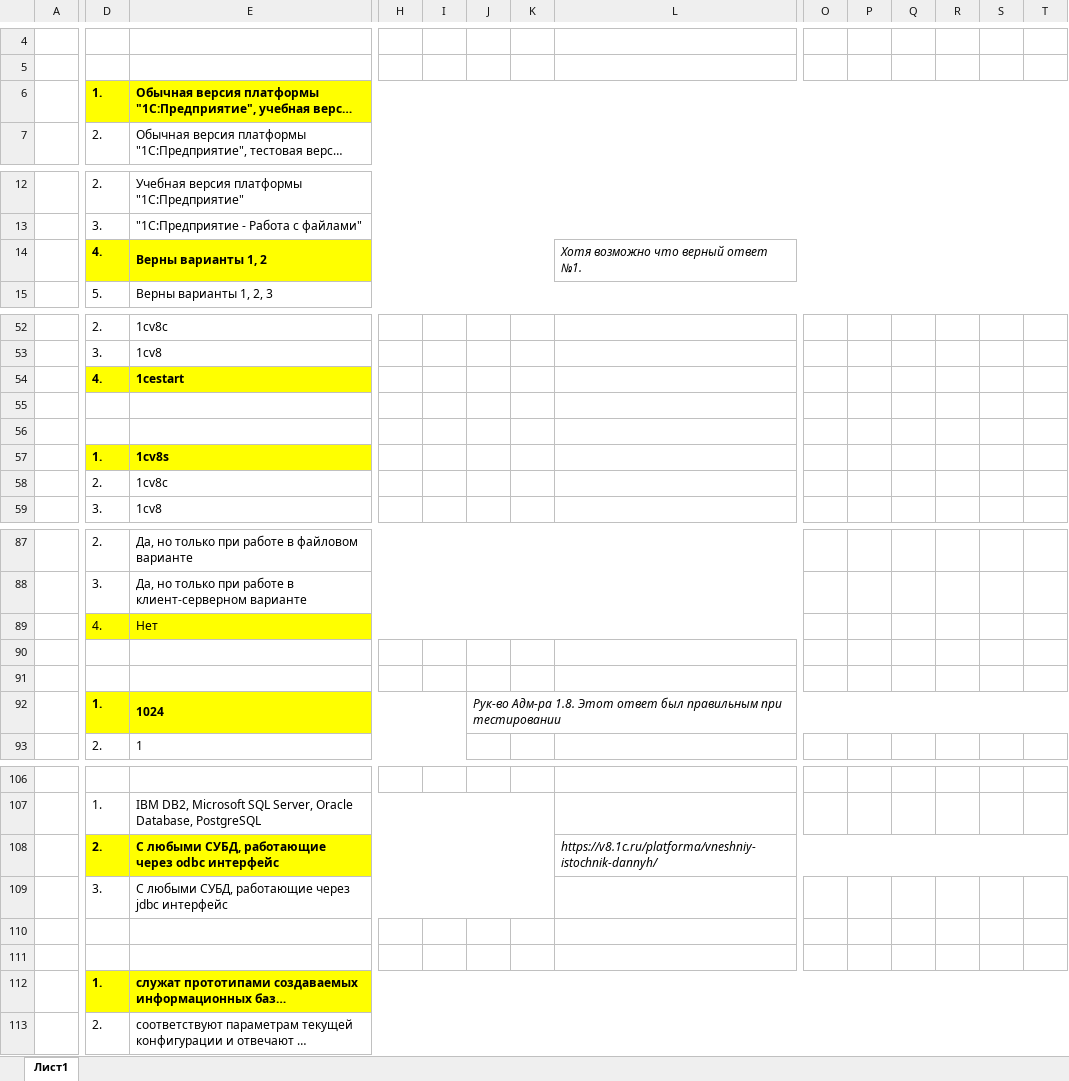
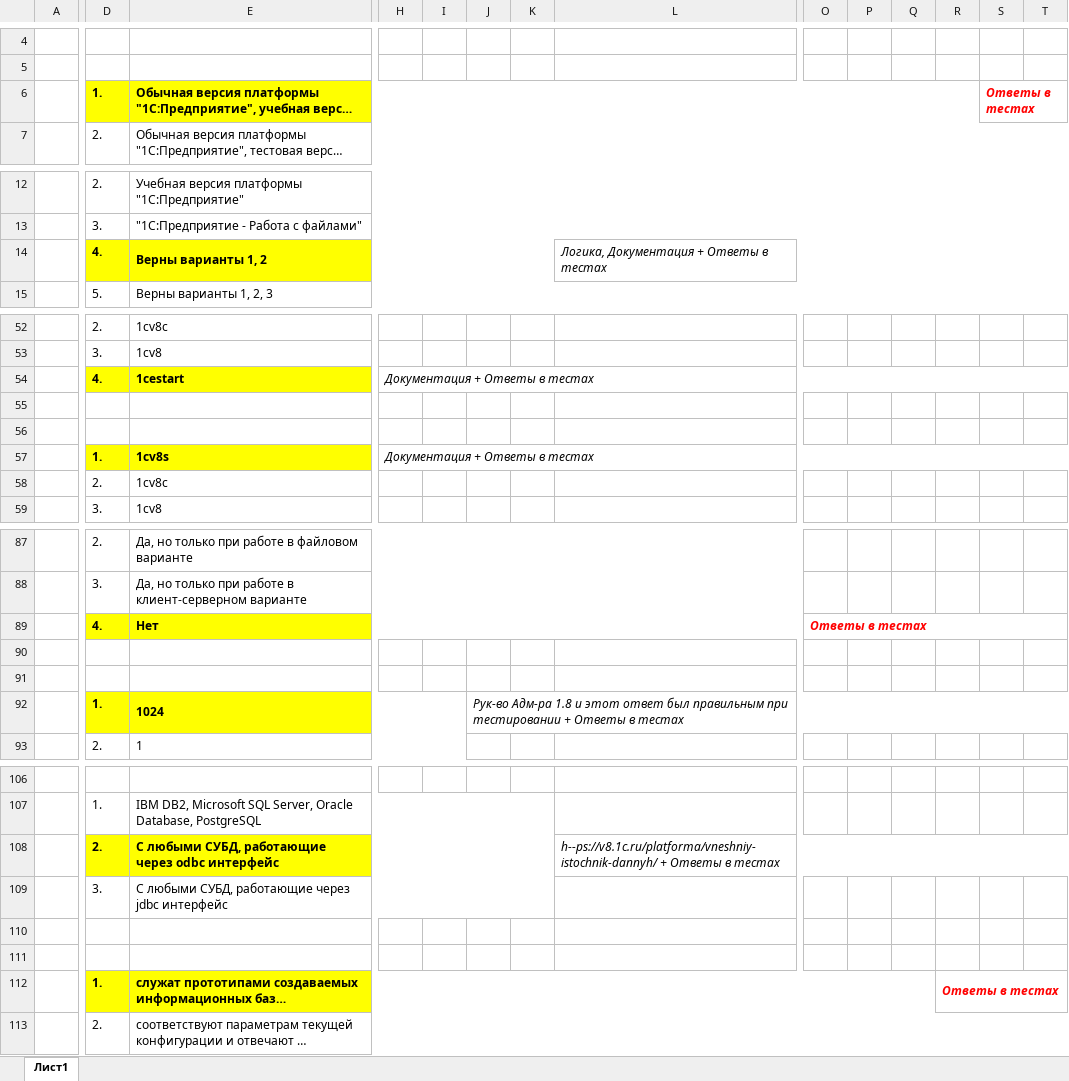
Before and after one commit to ivankoff/1c-admin-exam-prep, an Excel workbook: Q&A.xlsx, sheet Лист1, drawn as a sheet; only a part is shown, gaps mark what is left out; long unchanged cells end in …; values as stored, in another font and other column widths than the file's, no borders; the diff covers the shown part only; the diff names each change by its address in the sheet, - before the commit and + after, or states it on an @@ line.

```diff
--- a/Q&A.xlsx (sheet Лист1)
+++ b/Q&A.xlsx (sheet Лист1)
-E6:T6 merged
+E6:R6 merged
-S6: (empty)
+S6: Ответы в тестах
-S6:T6 fill: #FFFF00
+S6:T6 fill: none
+S6:T6 merged
-L14: Хотя возможно что верный ответ №1.
+L14: Логика, Документация + Ответы в тестах
-H54: (empty)
+H54: Документация + Ответы в тестах
+H54:T54 merged
-H57: (empty)
+H57: Документация + Ответы в тестах
+H57:T57 merged
-D89:E89 bold: off
+D89:E89 bold: on
-O89: (empty)
+O89: Ответы в тестах
+O89:T89 merged
-J92: Рук-во Адм-ра 1.8. Этот ответ был правильным при тестировании
+J92: Рук-во Адм-ра 1.8 и этот ответ был правильным при тестировании + Ответы в тестах
-L108: https://v8.1c.ru/platforma/vneshniy-istochnik-dannyh/
+L108: h--ps://v8.1c.ru/platforma/vneshniy-istochnik-dannyh/ + Ответы в тестах
-E112:T112 merged
+E112:Q112 merged
-R112: (empty)
+R112: Ответы в тестах
-R112:T112 fill: #FFFF00
+R112:T112 fill: none
+R112:T112 merged
```
Also changed, not shown: 14 edited cells, cell formats and merged cells elsewhere in this sheet.
